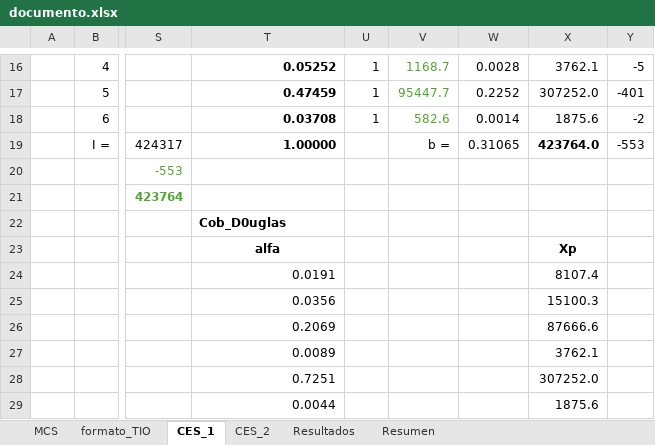
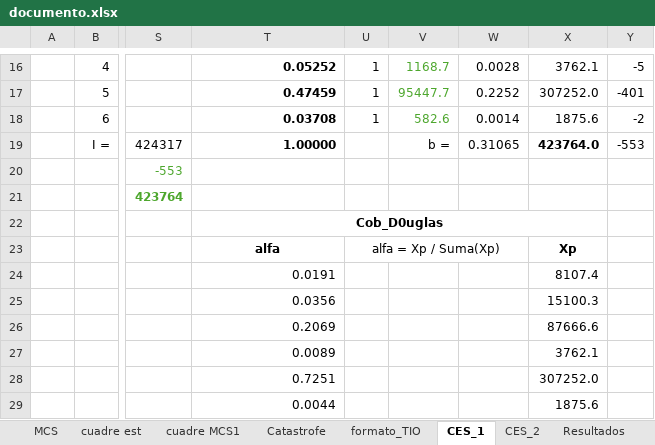
Before and after one commit to labotecta/MEGA, an Excel workbook: Excel/documento.xlsx, sheet CES_1, drawn as a sheet; only a part is shown, gaps mark what is left out; values as stored, in another font and other column widths than the file's, no borders; charts and pictures not drawn; the diff names each change by its address in the sheet, - before the commit and + after, or states it on an @@ line.

```diff
--- a/Excel/documento.xlsx (sheet CES_1)
+++ b/Excel/documento.xlsx (sheet CES_1)
+sheet tab: cuadre est
+sheet tab: cuadre MCS1
+sheet tab: Catastrofe
-T22 alignment: left
+T22 alignment: center
+T22:X22 merged
-U23: (empty)
+U23: alfa = Xp / Suma(Xp)
+U23:W23 merged
```
Also changed, not shown: sheet Resultados, sheet MCS, sheet Resumen, formulas that keep their value, charts or pictures.
